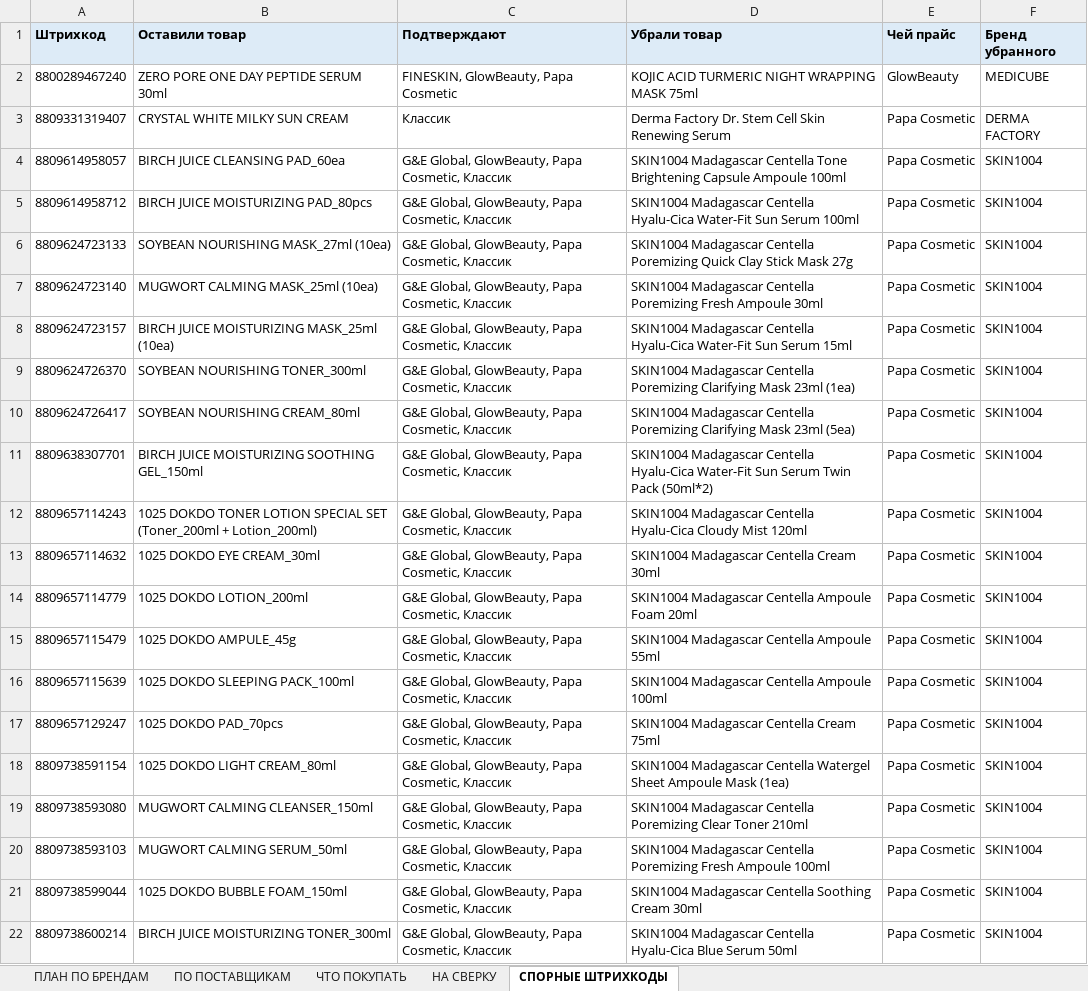
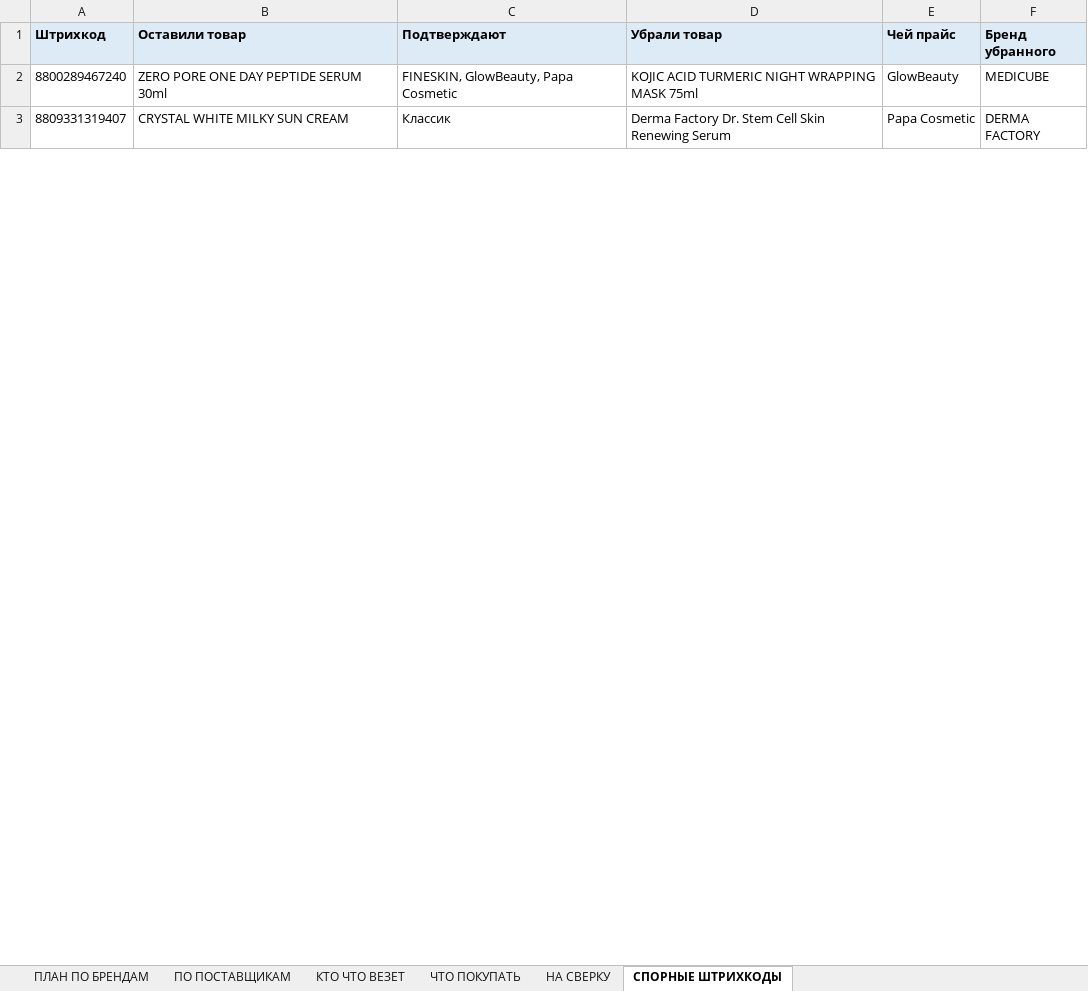
Before and after one commit to User26-2026/K-beauty-New, an Excel workbook: outputs/buy_list_kr.xlsx, sheet СПОРНЫЕ ШТРИХКОДЫ, drawn as a sheet; only a part is shown; values as stored, in another font and other column widths than the file's, no borders; the diff covers the shown part only; the diff names each change by its address in the sheet, - before the commit and + after, or states it on an @@ line.

```diff
--- a/outputs/buy_list_kr.xlsx (sheet СПОРНЫЕ ШТРИХКОДЫ)
+++ b/outputs/buy_list_kr.xlsx (sheet СПОРНЫЕ ШТРИХКОДЫ)
+sheet tab: КТО ЧТО ВЕЗЕТ
-row 4: 8809614958057 | BIRCH JUICE CLEANSING PAD_60ea | G&E Global, GlowBeauty, Papa Cosmetic, Классик | SKIN1004 Madagascar Centella Tone Brightening Capsule Ampoule 100ml | Papa Cosmetic | SKIN1004
-row 5: 8809614958712 | BIRCH JUICE MOISTURIZING PAD_80pcs | G&E Global, GlowBeauty, Papa Cosmetic, Классик | SKIN1004 Madagascar Centella Hyalu-Cica Water-Fit Sun Serum 100ml | Papa Cosmetic | SKIN1004
-row 6: 8809624723133 | SOYBEAN NOURISHING MASK_27ml (10ea) | G&E Global, GlowBeauty, Papa Cosmetic, Классик | SKIN1004 Madagascar Centella Poremizing Quick Clay Stick Mask 27g | Papa Cosmetic | SKIN1004
-row 7: 8809624723140 | MUGWORT CALMING MASK_25ml (10ea) | G&E Global, GlowBeauty, Papa Cosmetic, Классик | SKIN1004 Madagascar Centella Poremizing Fresh Ampoule 30ml | Papa Cosmetic | SKIN1004
-row 8: 8809624723157 | BIRCH JUICE MOISTURIZING MASK_25ml (10ea) | G&E Global, GlowBeauty, Papa Cosmetic, Классик | SKIN1004 Madagascar Centella Hyalu-Cica Water-Fit Sun Serum 15ml | Papa Cosmetic | SKIN1004
-row 9: 8809624726370 | SOYBEAN NOURISHING TONER_300ml | G&E Global, GlowBeauty, Papa Cosmetic, Классик | SKIN1004 Madagascar Centella Poremizing Clarifying Mask 23ml (1ea) | Papa Cosmetic | SKIN1004
-row 10: 8809624726417 | SOYBEAN NOURISHING CREAM_80ml | G&E Global, GlowBeauty, Papa Cosmetic, Классик | SKIN1004 Madagascar Centella Poremizing Clarifying Mask 23ml (5ea) | Papa Cosmetic | SKIN1004
-row 11: 8809638307701 | BIRCH JUICE MOISTURIZING SOOTHING GEL_150ml | G&E Global, GlowBeauty, Papa Cosmetic, Классик | SKIN1004 Madagascar Centella Hyalu-Cica Water-Fit Sun Serum Twin Pack (50ml*2) | Papa Cosmetic | SKIN1004
-row 12: 8809657114243 | 1025 DOKDO TONER LOTION SPECIAL SET (Toner_200ml + Lotion_200ml) | G&E Global, GlowBeauty, Papa Cosmetic, Классик | SKIN1004 Madagascar Centella Hyalu-Cica Cloudy Mist 120ml | Papa Cosmetic | SKIN1004
-row 13: 8809657114632 | 1025 DOKDO EYE CREAM_30ml | G&E Global, GlowBeauty, Papa Cosmetic, Классик | SKIN1004 Madagascar Centella Cream 30ml | Papa Cosmetic | SKIN1004
-row 14: 8809657114779 | 1025 DOKDO LOTION_200ml | G&E Global, GlowBeauty, Papa Cosmetic, Классик | SKIN1004 Madagascar Centella Ampoule Foam 20ml | Papa Cosmetic | SKIN1004
-row 15: 8809657115479 | 1025 DOKDO AMPULE_45g | G&E Global, GlowBeauty, Papa Cosmetic, Классик | SKIN1004 Madagascar Centella Ampoule 55ml | Papa Cosmetic | SKIN1004
-row 16: 8809657115639 | 1025 DOKDO SLEEPING PACK_100ml | G&E Global, GlowBeauty, Papa Cosmetic, Классик | SKIN1004 Madagascar Centella Ampoule 100ml | Papa Cosmetic | SKIN1004
-row 17: 8809657129247 | 1025 DOKDO PAD_70pcs | G&E Global, GlowBeauty, Papa Cosmetic, Классик | SKIN1004 Madagascar Centella Cream 75ml | Papa Cosmetic | SKIN1004
-row 18: 8809738591154 | 1025 DOKDO LIGHT CREAM_80ml | G&E Global, GlowBeauty, Papa Cosmetic, Классик | SKIN1004 Madagascar Centella Watergel Sheet Ampoule Mask (1ea) | Papa Cosmetic | SKIN1004
-row 19: 8809738593080 | MUGWORT CALMING CLEANSER_150ml | G&E Global, GlowBeauty, Papa Cosmetic, Классик | SKIN1004 Madagascar Centella Poremizing Clear Toner 210ml | Papa Cosmetic | SKIN1004
-row 20: 8809738593103 | MUGWORT CALMING SERUM_50ml | G&E Global, GlowBeauty, Papa Cosmetic, Классик | SKIN1004 Madagascar Centella Poremizing Fresh Ampoule 100ml | Papa Cosmetic | SKIN1004
-row 21: 8809738599044 | 1025 DOKDO BUBBLE FOAM_150ml | G&E Global, GlowBeauty, Papa Cosmetic, Классик | SKIN1004 Madagascar Centella Soothing Cream 30ml | Papa Cosmetic | SKIN1004
-row 22: 8809738600214 | BIRCH JUICE MOISTURIZING TONER_300ml | G&E Global, GlowBeauty, Papa Cosmetic, Классик | SKIN1004 Madagascar Centella Hyalu-Cica Blue Serum 50ml | Papa Cosmetic | SKIN1004
```
Also changed, not shown: 57 removed rows and 4 edited cells elsewhere in this sheet, sheet ЧТО ПОКУПАТЬ, sheet ПЛАН ПО БРЕНДАМ, sheet НА СВЕРКУ, sheet ПО ПОСТАВЩИКАМ, outputs/brand_petitfee_kr_by_supplier.xlsx, outputs/supplier_brand_matrix_kr.xlsx, 8 other files.
